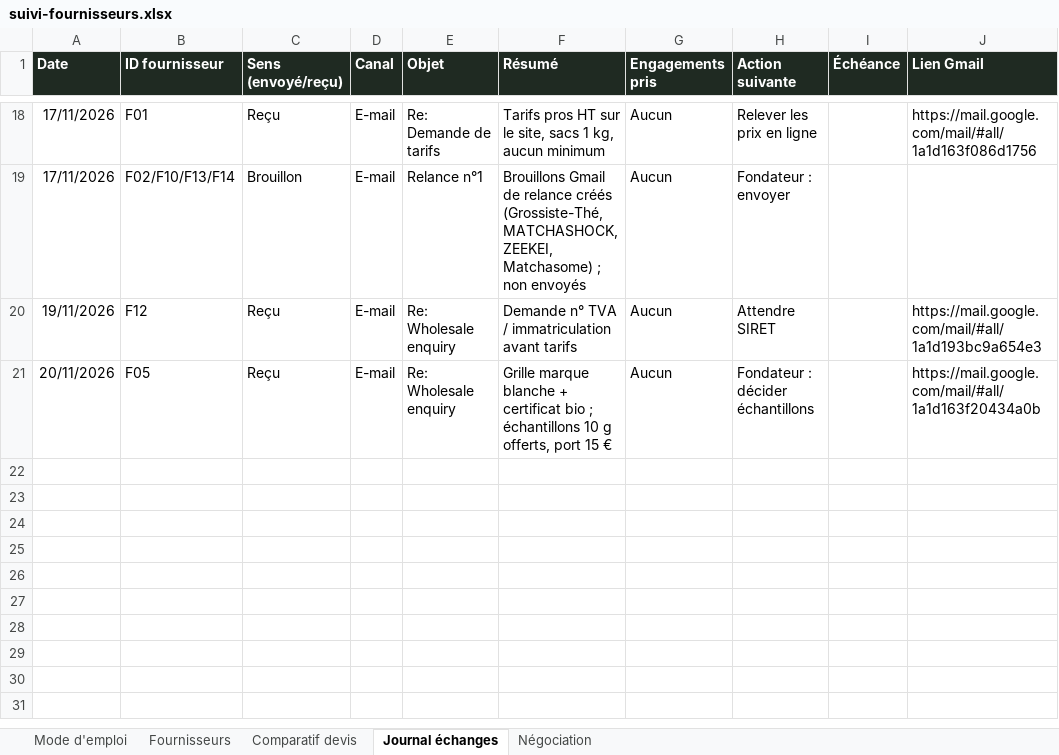
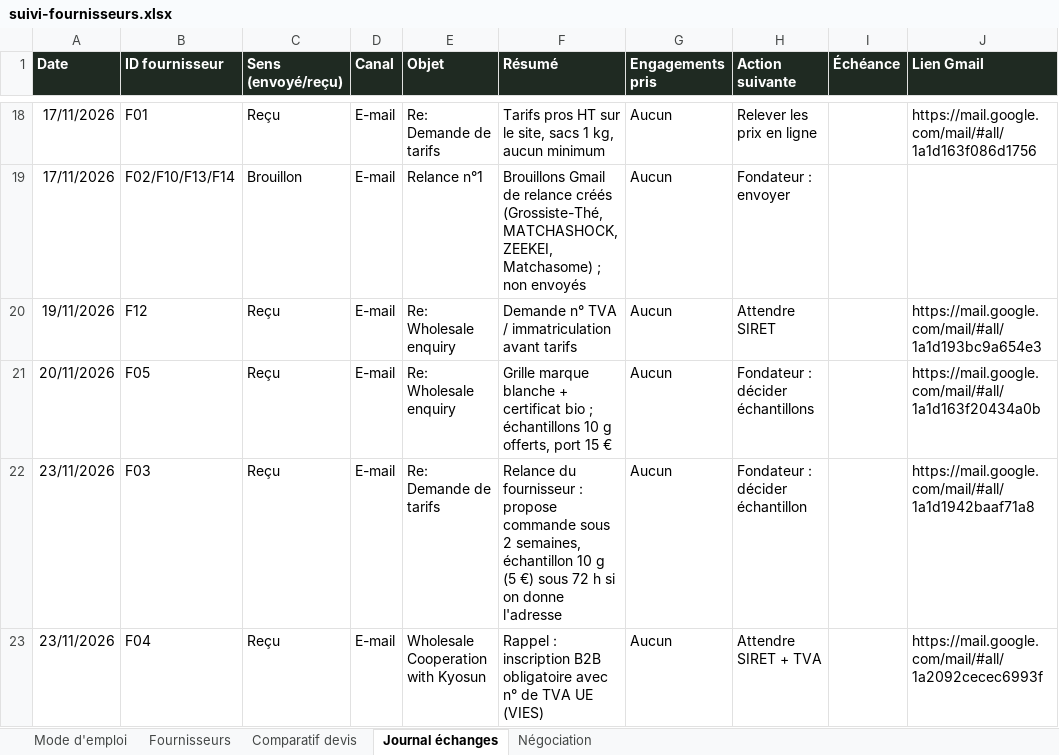
Before and after one commit to haydarnft-arch/E-commerce, an Excel workbook: prospection/suivi-fournisseurs.xlsx, sheet Journal échanges, drawn as a sheet; only a part is shown, gaps mark what is left out; values as stored, in another font and other column widths than the file's, no borders; the diff names each change by its address in the sheet, - before the commit and + after, or states it on an @@ line.

```diff
--- a/prospection/suivi-fournisseurs.xlsx (sheet Journal échanges)
+++ b/prospection/suivi-fournisseurs.xlsx (sheet Journal échanges)
+row 22: 23/11/2026 | F03 | Reçu | E-mail | Re: Demande de tarifs | Relance du fournisseur : propose commande sous 2 semaines, échantillon 10 g (5 €) sous 72 h si on donne l'adresse | Aucun | Fondateur : décider échantillon |  | https://mail.google.com/mail/#all/1a1d1942baaf71a8
+row 23: 23/11/2026 | F04 | Reçu | E-mail | Wholesale Cooperation with Kyosun | Rappel : inscription B2B obligatoire avec n° de TVA UE (VIES) | Aucun | Attendre SIRET + TVA |  | https://mail.google.com/mail/#all/1a2092cecec6993f
```
